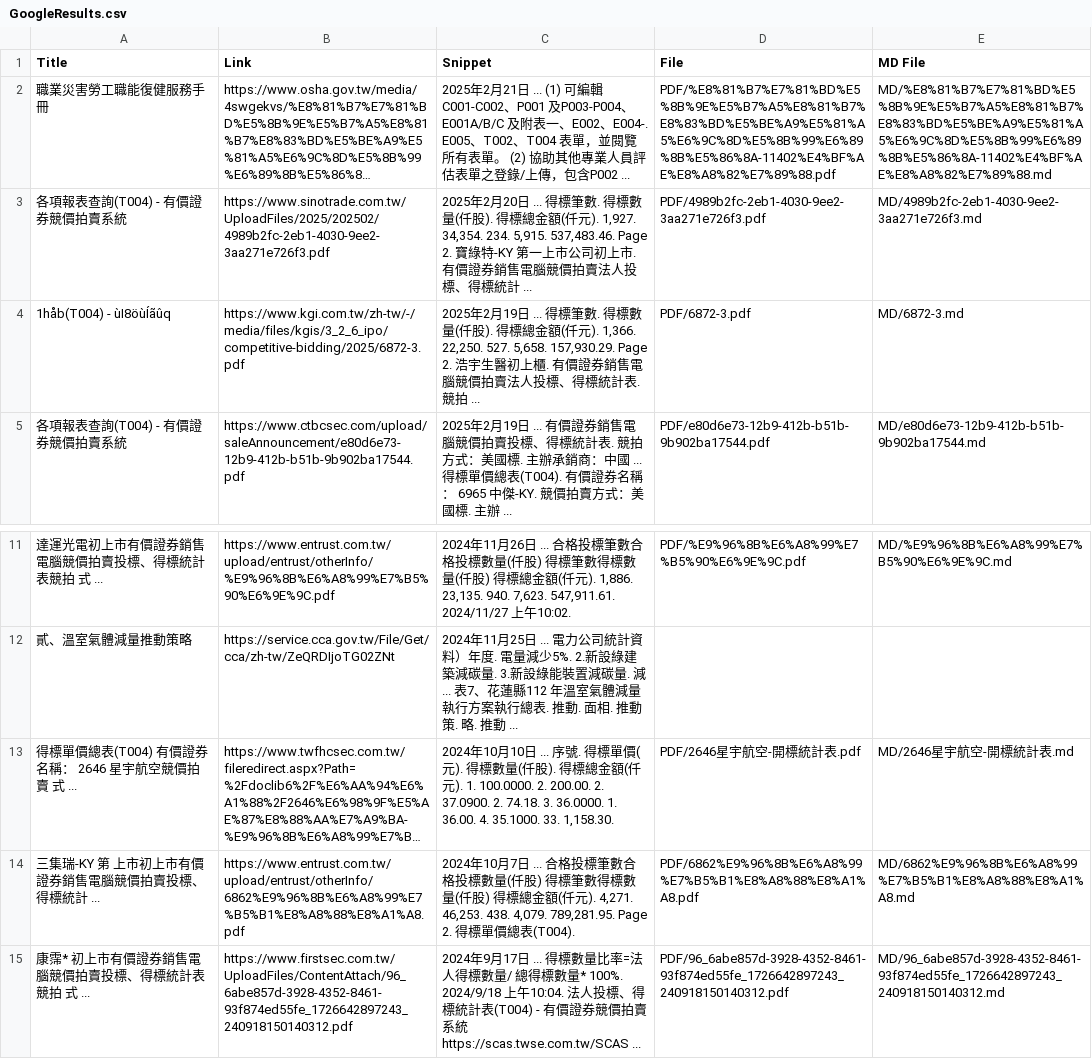
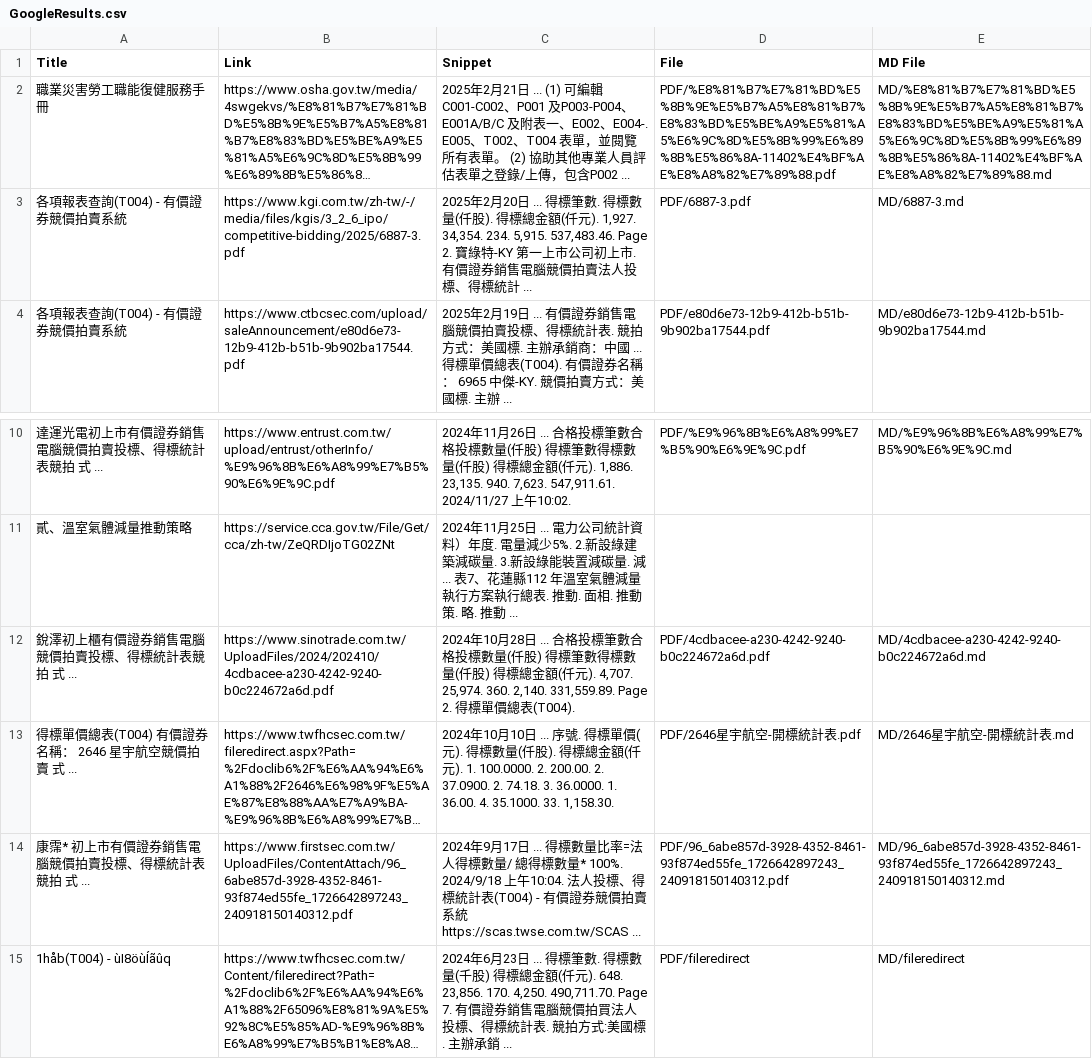
Before and after one commit to wenchiehlee/GoogleSearch, a CSV file: GoogleResults.csv, drawn as a sheet; only a part is shown, gaps mark what is left out; the shorter side is filled out with more unchanged rows; long unchanged cells end in …; removed rows and columns are numbered as before the commit, all else as after; the diff names each change by its address in the sheet, - before the commit and + after, or states it on an @@ line.

```diff
--- a/GoogleResults.csv
+++ b/GoogleResults.csv
-row 3: 各項報表查詢(T004) - 有價證券競價拍賣系統 | https://www.sinotrade.com.tw/UploadFiles/2025/202502/4989b2fc-2eb1-4030-9ee2-3aa271e726f3.pdf | 2025年2月20日 ... 得標筆數. 得標數量(仟股). 得標總⾦額(仟元). 1,927. 34,354. 234. 5,915. 537,483.46. Page 2. 寶綠特-KY 第⼀上市公司初上市. 有價證券銷售電腦競價拍賣法⼈投標、得標統計 ... | PDF/4989b2fc-2eb1-4030-9ee2-3aa271e726f3.pdf | MD/4989b2fc-2eb1-4030-9ee2-3aa271e726f3.md
-A3 (Title): 1håb(T004) - ùI8öùÍãûq
+A3 (Title): 各項報表查詢(T004) - 有價證券競價拍賣系統
-B3 (Link): https://www.kgi.com.tw/zh-tw/-/media/files/kgis/3_2_6_ipo/competitive-bidding/2025/6872-3.pdf
+B3 (Link): https://www.kgi.com.tw/zh-tw/-/media/files/kgis/3_2_6_ipo/competitive-bidding/2025/6887-3.pdf
-C3 (Snippet): 2025年2月19日 ... 得標筆數. 得標數量(仟股). 得標總金額(仟元). 1,366. 22,250. 527. 5,658. 157,930.29. Page 2. 浩宇生醫初上櫃. 有價證券銷售電腦競價拍賣法人投標、得標統計表. 競拍 ...
+C3 (Snippet): 2025年2月20日 ... 得標筆數. 得標數量(仟股). 得標總⾦額(仟元). 1,927. 34,354. 234. 5,915. 537,483.46. Page 2. 寶綠特-KY 第⼀上市公司初上市. 有價證券銷售電腦競價拍賣法⼈投標、得標統計 ...
-D3 (File): PDF/6872-3.pdf
+D3 (File): PDF/6887-3.pdf
-E3 (MD File): MD/6872-3.md
+E3 (MD File): MD/6887-3.md
+row 12: 銳澤初上櫃有價證券銷售電腦競價拍賣投標、得標統計表競拍 式 ... | https://www.sinotrade.com.tw/UploadFiles/2024/202410/4cdbacee-a230-4242-9240-b0c224672a6d.pdf | 2024年10月28日 ... 合格投標筆數合格投標數量(仟股) 得標筆數得標數量(仟股) 得標總⾦額(仟元). 4,707. 25,974. 360. 2,140. 331,559.89. Page 2. 得標單價總表(T004). | PDF/4cdbacee-a230-4242-9240-b0c224672a6d.pdf | MD/4cdbacee-a230-4242-9240-b0c224672a6d.md
-row 14: 三集瑞-KY 第 上市初上市有價證券銷售電腦競價拍賣投標、得標統計 ... | https://www.entrust.com.tw/upload/entrust/otherInfo/6862%E9%96%8B%E6%A8%99%E7%B5%B1%E8%A8%88%E8%A1%A8.pdf | 2024年10月7日 ... 合格投標筆數合格投標數量(仟股) 得標筆數得標數量(仟股) 得標總⾦額(仟元). 4,271. 46,253. 438. 4,079. 789,281.95. Page 2. 得標單價總表(T004). | PDF/6862%E9%96%8B%E6%A8%99%E7%B5%B1%E8%A8%88%E8%A1%A8.pdf | MD/6862%E9%96%8B%E6%A8%99%E7%B5%B1%E8%A8%88%E8%A1%A8.md
```
Also changed, not shown: 2 other files.
